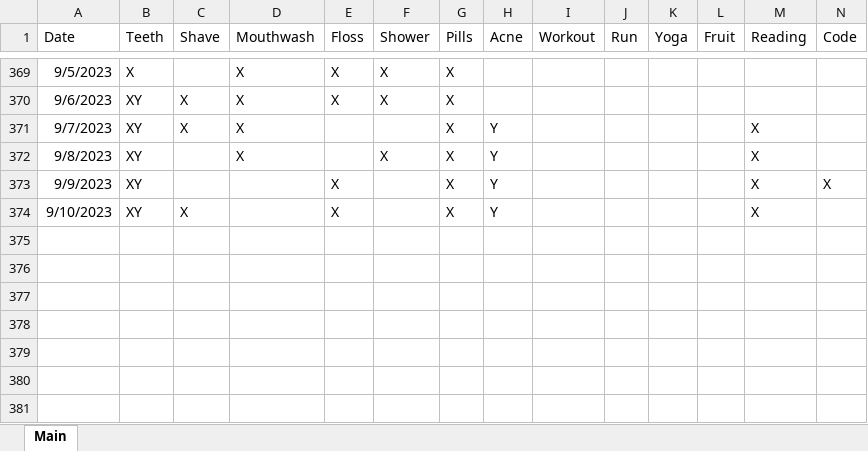
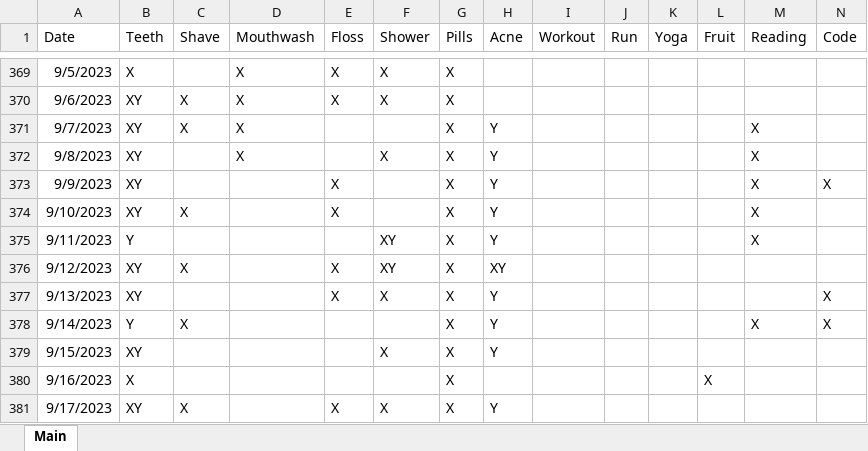
Before and after one commit to Ryan-Iacovone/Dailies, an Excel workbook: Data/Dailies.xlsx, sheet Main, drawn as a sheet; only a part is shown, gaps mark what is left out; values as stored, in another font and other column widths than the file's, no borders; rows hold the shown columns only; the diff names each change by its address in the sheet, - before the commit and + after, or states it on an @@ line.

```diff
--- a/Data/Dailies.xlsx (sheet Main)
+++ b/Data/Dailies.xlsx (sheet Main)
+row 375: 9/11/2023 | Y |  |  |  | XY | X | Y |  |  |  |  | X
+row 376: 9/12/2023 | XY | X |  | X | XY | X | XY
+row 377: 9/13/2023 | XY |  |  | X | X | X | Y |  |  |  |  |  | X
+row 378: 9/14/2023 | Y | X |  |  |  | X | Y |  |  |  |  | X | X
+row 379: 9/15/2023 | XY |  |  |  | X | X | Y
+row 380: 9/16/2023 | X |  |  |  |  | X |  |  |  |  | X
+row 381: 9/17/2023 | XY | X |  | X | X | X | Y
```
Also changed, not shown: 1 other file.
